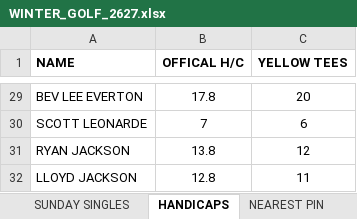
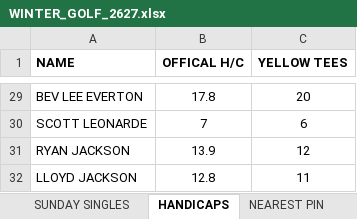
Before and after one commit to stateside2/golf-comp, an Excel workbook: data/WINTER_GOLF_2627.xlsx, sheet HANDICAPS, drawn as a sheet; only a part is shown, gaps mark what is left out; values as stored, in another font and other column widths than the file's, no borders; charts and pictures not drawn; the diff covers the shown part only; the diff names each change by its address in the sheet, - before the commit and + after, or states it on an @@ line.

```diff
--- a/data/WINTER_GOLF_2627.xlsx (sheet HANDICAPS)
+++ b/data/WINTER_GOLF_2627.xlsx (sheet HANDICAPS)
-B31 (OFFICAL H/C): 13.8
+B31 (OFFICAL H/C): 13.9
```
Also changed, not shown: 23 edited cells elsewhere in this sheet, sheet SUNDAY SINGLES, sheet THURSDAY SINGLES, sheet xxxDO NOT EDITxxx, sheet NEAREST PIN, 1 other file.
